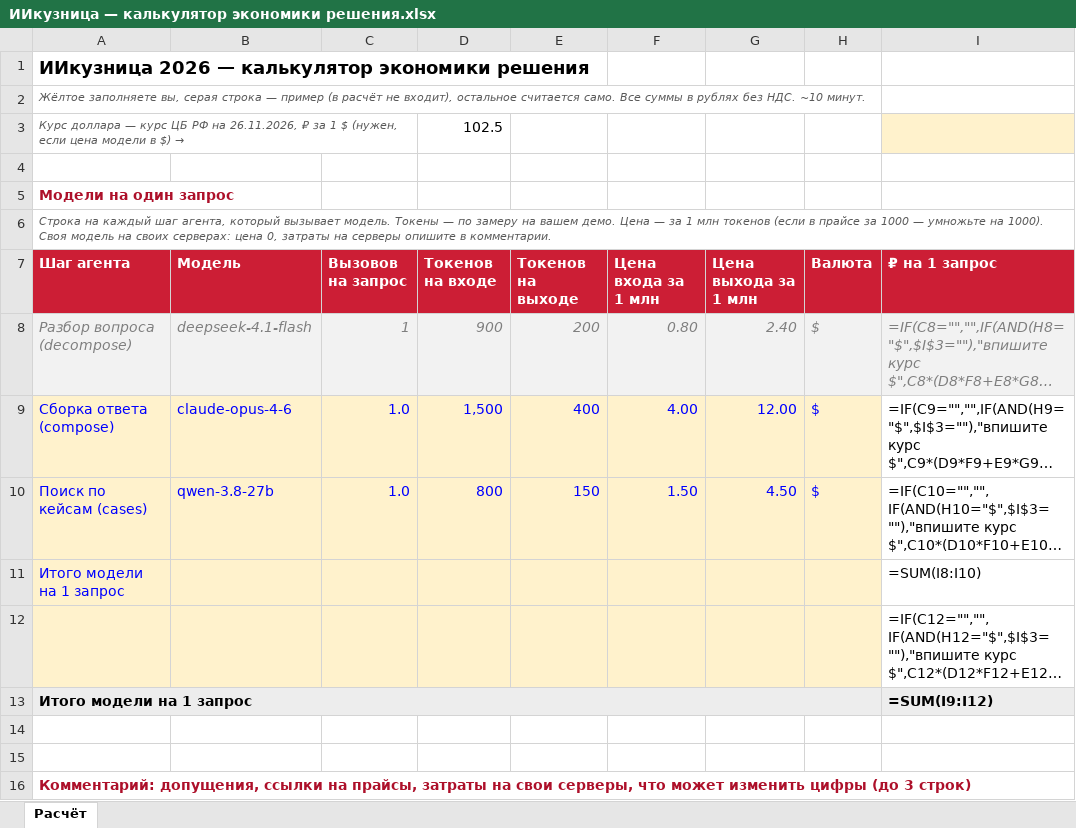
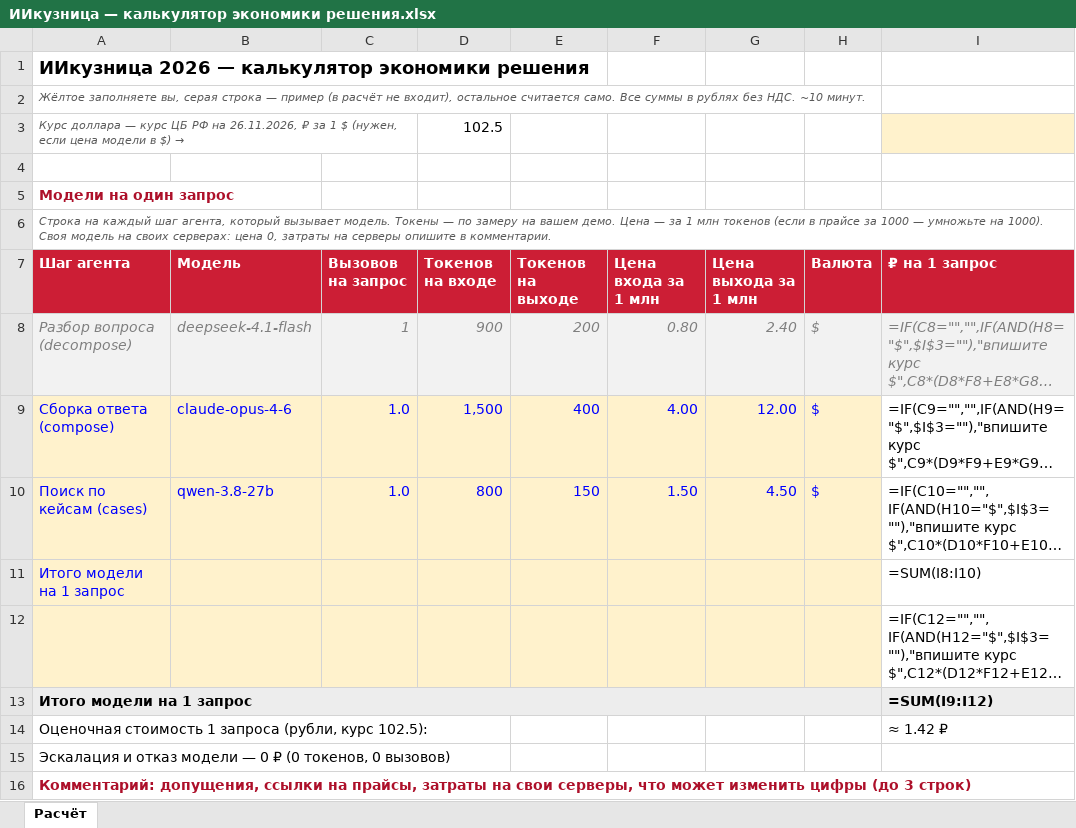
Before and after one commit to ykbojak-alt/lex-kuznitsa, an Excel workbook: docs/ИИкузница — калькулятор экономики решения.xlsx, sheet Расчёт, drawn as a sheet; long unchanged cells end in …; values as stored, in another font and other column widths than the file's, no borders; formulas without a stored value are shown as written; the diff names each change by its address in the sheet, - before the commit and + after, or states it on an @@ line.

```diff
--- a/docs/ИИкузница — калькулятор экономики решения.xlsx (sheet Расчёт)
+++ b/docs/ИИкузница — калькулятор экономики решения.xlsx (sheet Расчёт)
-row 14: (empty)
+row 14: Оценочная стоимость 1 запроса (рубли, курс 102.5): |  |  |  |  |  |  |  | ≈ 1.42 ₽
-A15 (Шаг агента): (empty)
+A15 (Шаг агента): Эскалация и отказ модели — 0 ₽ (0 токенов, 0 вызовов)
```
